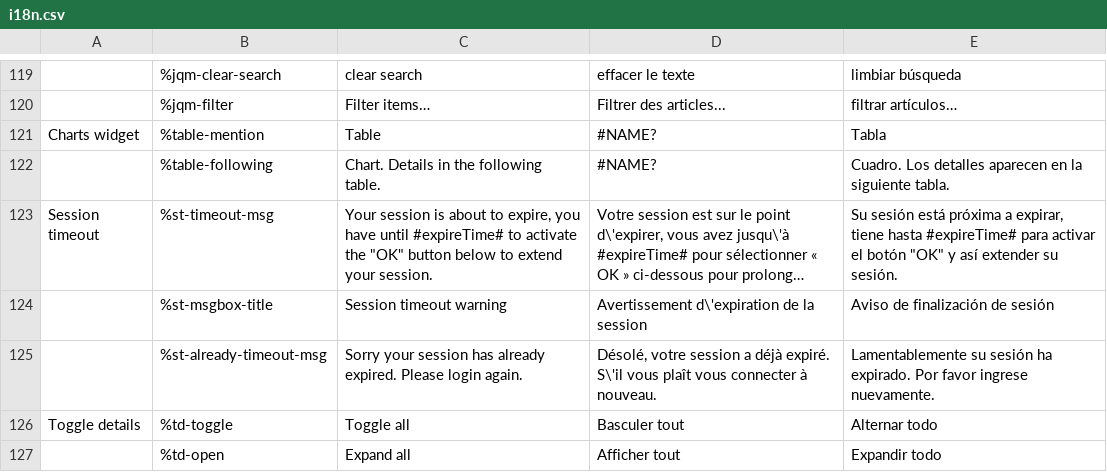
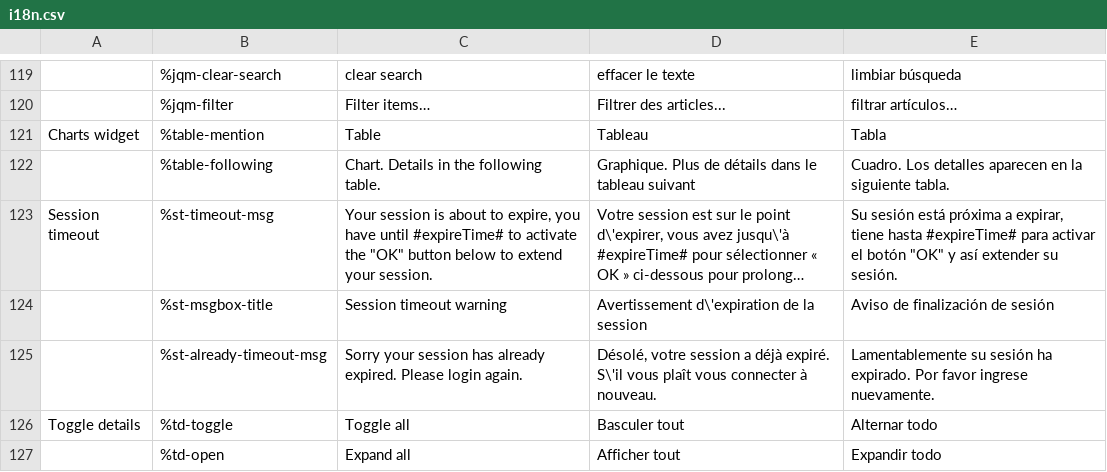
Before and after one commit to wet-boew/wet-boew, a CSV file: src/js/i18n/i18n.csv, drawn as a sheet; only a part is shown, gaps mark what is left out; long unchanged cells end in …; the diff names each change by its address in the sheet, - before the commit and + after, or states it on an @@ line.

Commit message:
Added missing French Charts and Graphs strings into JS i8n file.

```diff
--- a/src/js/i18n/i18n.csv
+++ b/src/js/i18n/i18n.csv
-D121: #NAME?
+D121: Tableau
-D122: #NAME?
+D122: Graphique. Plus de détails dans le tableau suivant
```
